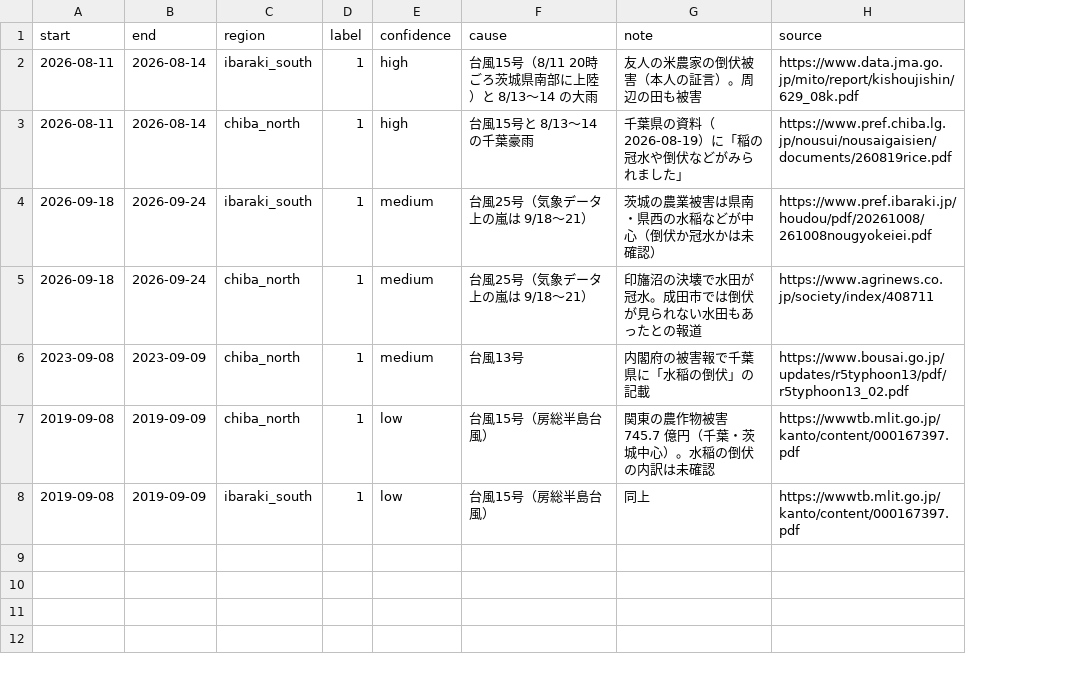
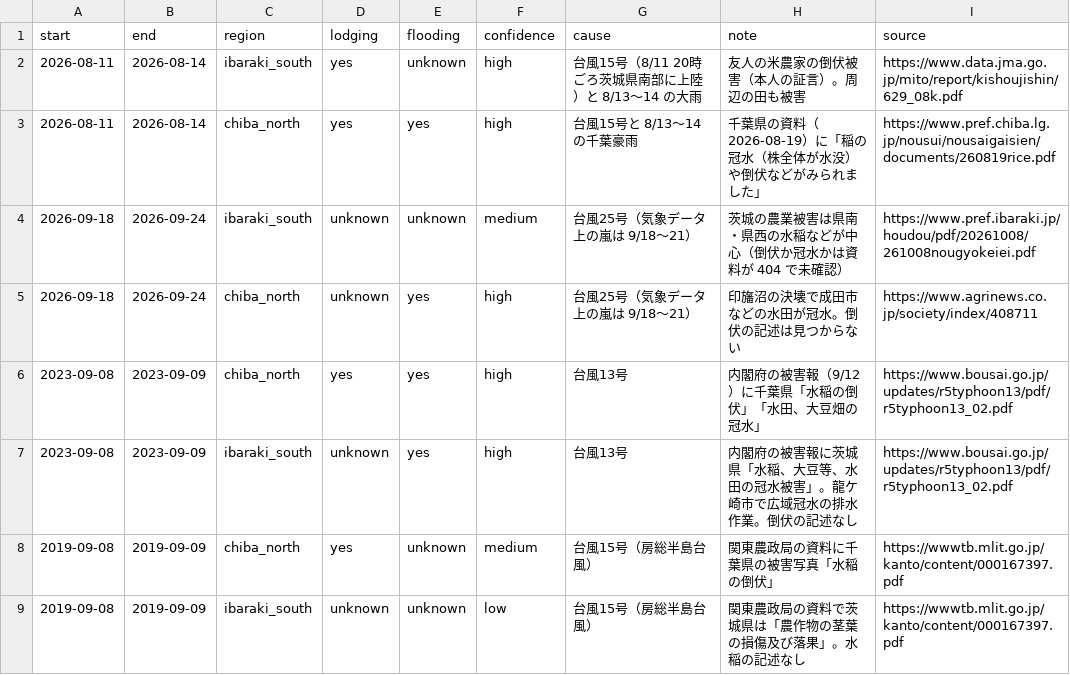
Before and after one commit to souma-hub/nasa-space-apps-2026, a CSV file: events.csv, drawn as a sheet; removed rows and columns are numbered as before the commit, all else as after; the diff names each change by its address in the sheet, - before the commit and + after, or states it on an @@ line.

```diff
--- a/events.csv
+++ b/events.csv
-column D (label), rows 2-8: all 1
+column D (lodging), rows 2-6: yes | yes | unknown | unknown | yes; rows 8-9: yes | unknown
+column E (flooding), rows 2-6: unknown | yes | unknown | yes | yes; rows 8-9: unknown | unknown
-H3 (note): 千葉県の資料（2026-08-19）に「稲の冠水や倒伏などがみられました」
+H3 (note): 千葉県の資料（2026-08-19）に「稲の冠水（株全体が水没）や倒伏などがみられました」
-H4 (note): 茨城の農業被害は県南・県西の水稲などが中心（倒伏か冠水かは未確認）
+H4 (note): 茨城の農業被害は県南・県西の水稲などが中心（倒伏か冠水かは資料が 404 で未確認）
-F5:F6 (confidence): medium
+F5:F6 (confidence): high
-H5 (note): 印旛沼の決壊で水田が冠水。成田市では倒伏が見られない水田もあったとの報道
+H5 (note): 印旛沼の決壊で成田市などの水田が冠水。倒伏の記述は見つからない
-H6 (note): 内閣府の被害報で千葉県に「水稲の倒伏」の記載
+H6 (note): 内閣府の被害報（9/12）に千葉県「水稲の倒伏」「水田、大豆畑の冠水」
+row 7: 2023-09-08 | 2023-09-09 | ibaraki_south | unknown | yes | high | 台風13号 | 内閣府の被害報に茨城県「水稲、大豆等、水田の冠水被害」。龍ケ崎市で広域冠水の排水作業。倒伏の記述なし | https://www.bousai.go.jp/updates/r5typhoon13/pdf/r5typhoon13_02.pdf
-F8 (confidence): low
+F8 (confidence): medium
-H8 (note): 関東の農作物被害 745.7 億円（千葉・茨城中心）。水稲の倒伏の内訳は未確認
+H8 (note): 関東農政局の資料に千葉県の被害写真「水稲の倒伏」
-H9 (note): 同上
+H9 (note): 関東農政局の資料で茨城県は「農作物の茎葉の損傷及び落果」。水稲の記述なし
```
Also changed, not shown: 4 other files.
